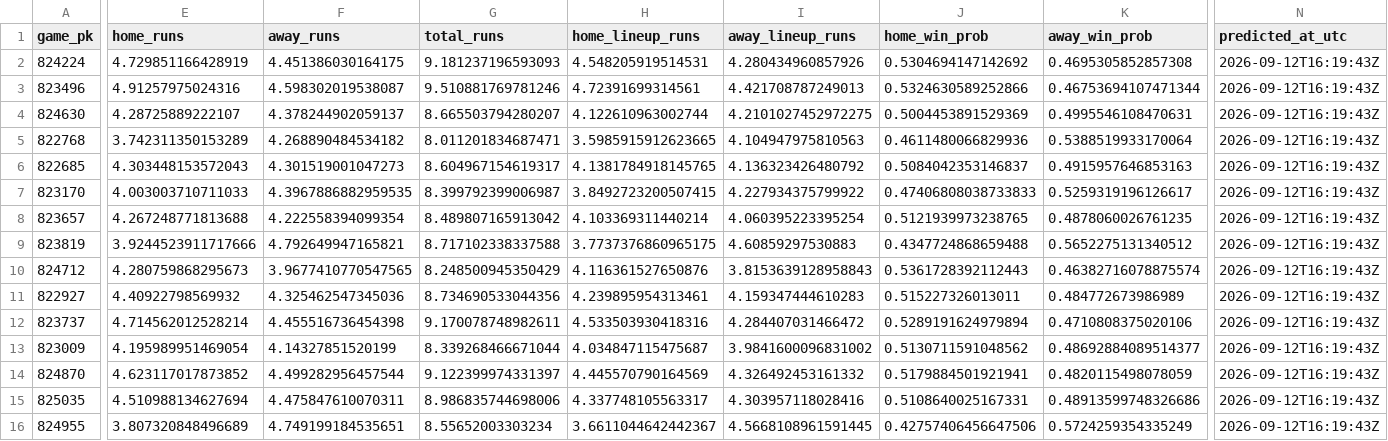
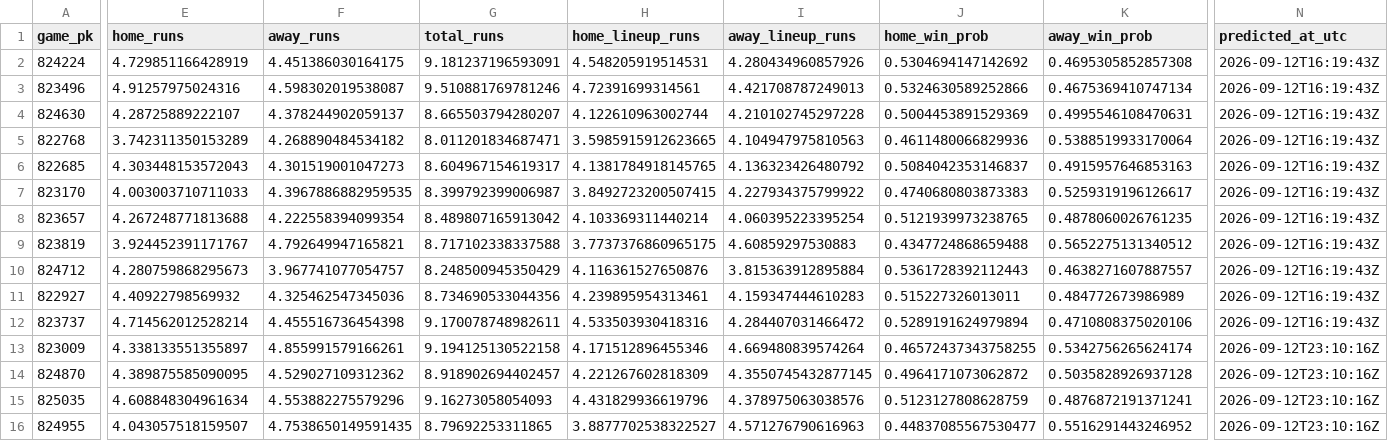
Before and after one commit to titan-trials/Base, a CSV file: cache/teams_2026-09-12.csv, drawn as a sheet; only a part is shown, gaps mark what is left out; the diff names each change by its address in the sheet, - before the commit and + after, or states it on an @@ line.

```diff
--- a/cache/teams_2026-09-12.csv
+++ b/cache/teams_2026-09-12.csv
-G2 (total_runs): 9.181237196593093
+G2 (total_runs): 9.181237196593091
-K3 (away_win_prob): 0.46753694107471344
+K3 (away_win_prob): 0.4675369410747134
-I4 (away_lineup_runs): 4.2101027452972275
+I4 (away_lineup_runs): 4.210102745297228
-J7 (home_win_prob): 0.47406808038733833
+J7 (home_win_prob): 0.4740680803873383
-E9 (home_runs): 3.9244523911717666
+E9 (home_runs): 3.924452391171767
-F10 (away_runs): 3.9677410770547565
+F10 (away_runs): 3.967741077054757
-I10 (away_lineup_runs): 3.8153639128958843
+I10 (away_lineup_runs): 3.815363912895884
-K10 (away_win_prob): 0.46382716078875574
+K10 (away_win_prob): 0.4638271607887557
-E13 (home_runs): 4.195989951469054
+E13 (home_runs): 4.338133551355897
-F13 (away_runs): 4.14327851520199
+F13 (away_runs): 4.855991579166261
-G13 (total_runs): 8.339268466671044
+G13 (total_runs): 9.194125130522158
-H13 (home_lineup_runs): 4.034847115475687
+H13 (home_lineup_runs): 4.171512896455346
-I13 (away_lineup_runs): 3.9841600096831002
+I13 (away_lineup_runs): 4.669480839574264
-J13 (home_win_prob): 0.5130711591048562
+J13 (home_win_prob): 0.46572437343758255
-K13 (away_win_prob): 0.48692884089514377
+K13 (away_win_prob): 0.5342756265624174
-N13:N16 (predicted_at_utc): 2026-09-12T16:19:43Z
+N13:N16 (predicted_at_utc): 2026-09-12T23:10:16Z
-E14 (home_runs): 4.623117017873852
+E14 (home_runs): 4.389875585090095
-F14 (away_runs): 4.499282956457544
+F14 (away_runs): 4.529027109312362
-G14 (total_runs): 9.122399974331397
+G14 (total_runs): 8.918902694402457
-H14 (home_lineup_runs): 4.445570790164569
+H14 (home_lineup_runs): 4.221267602818309
-I14 (away_lineup_runs): 4.326492453161332
+I14 (away_lineup_runs): 4.3550745432877145
-J14 (home_win_prob): 0.5179884501921941
+J14 (home_win_prob): 0.4964171073062872
-K14 (away_win_prob): 0.4820115498078059
+K14 (away_win_prob): 0.5035828926937128
-E15 (home_runs): 4.510988134627694
+E15 (home_runs): 4.608848304961634
-F15 (away_runs): 4.475847610070311
+F15 (away_runs): 4.553882275579296
-G15 (total_runs): 8.986835744698006
+G15 (total_runs): 9.16273058054093
-H15 (home_lineup_runs): 4.337748105563317
+H15 (home_lineup_runs): 4.431829936619796
-I15 (away_lineup_runs): 4.303957118028416
+I15 (away_lineup_runs): 4.378975063038576
-J15 (home_win_prob): 0.5108640025167331
+J15 (home_win_prob): 0.5123127808628759
-K15 (away_win_prob): 0.48913599748326686
+K15 (away_win_prob): 0.4876872191371241
-E16 (home_runs): 3.807320848496689
+E16 (home_runs): 4.043057518159507
-F16 (away_runs): 4.749199184535651
+F16 (away_runs): 4.7538650149591435
-G16 (total_runs): 8.55652003303234
+G16 (total_runs): 8.79692253311865
-H16 (home_lineup_runs): 3.6611044642442367
+H16 (home_lineup_runs): 3.8877702538322527
-I16 (away_lineup_runs): 4.5668108961591445
+I16 (away_lineup_runs): 4.571276790616963
-J16 (home_win_prob): 0.42757406456647506
+J16 (home_win_prob): 0.44837085567530477
-K16 (away_win_prob): 0.5724259354335249
+K16 (away_win_prob): 0.5516291443246952
```
Also changed, not shown: cache/pitchers_2026-09-12.csv, cache/slate_2026-09-12.csv.
